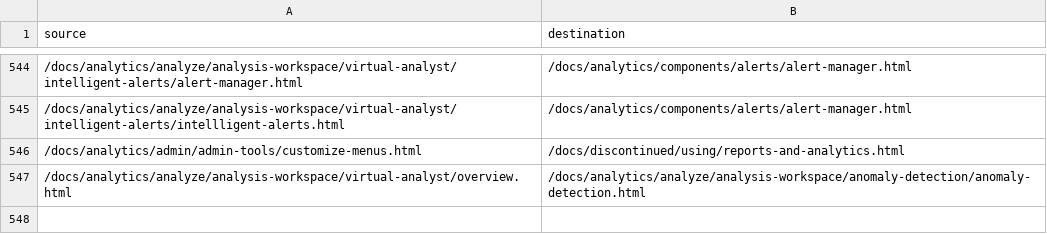
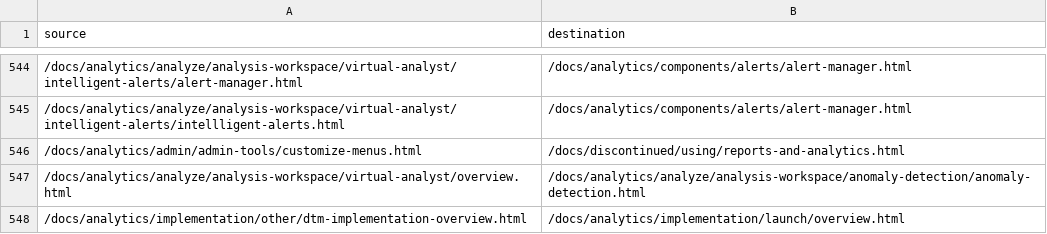
Before and after one commit to AdobeDocs/analytics.es-ES, a CSV file: redirects.csv, drawn as a sheet; only a part is shown, gaps mark what is left out; the diff names each change by its address in the sheet, - before the commit and + after, or states it on an @@ line.

Commit message:
Sync non localizable files for core commit d09a7803ec3021aa13eabc0893049cd28a55da6d

```diff
--- a/redirects.csv
+++ b/redirects.csv
+row 548: /docs/analytics/implementation/other/dtm-implementation-overview.html | /docs/analytics/implementation/launch/overview.html
```
